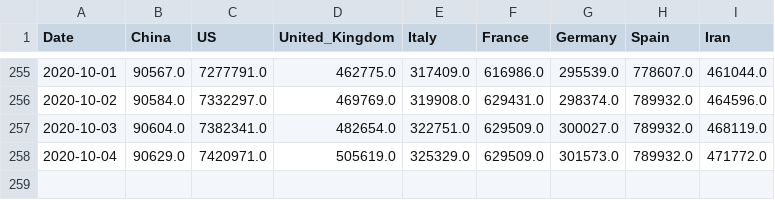
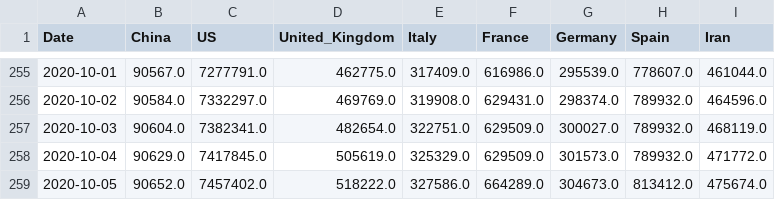
Before and after one commit to Morisset/COVID-19, a CSV file: data/key-countries-pivoted.csv, drawn as a sheet; only a part is shown, gaps mark what is left out.

```diff
--- a/data/key-countries-pivoted.csv
+++ b/data/key-countries-pivoted.csv
@@ -257,2 +257,3 @@ Date,China,US,United_Kingdom,Italy,France,Germany,Spain,Iran
 2020-10-03,90604.0,7382341.0,482654.0,322751.0,629509.0,300027.0,789932.0,468119.0
-2020-10-04,90629.0,7420971.0,505619.0,325329.0,629509.0,301573.0,789932.0,471772.0
+2020-10-04,90629.0,7417845.0,505619.0,325329.0,629509.0,301573.0,789932.0,471772.0
+2020-10-05,90652.0,7457402.0,518222.0,327586.0,664289.0,304673.0,813412.0,475674.0
```
Also changed, not shown: data/worldwide-aggregate.csv, 2 other files.
